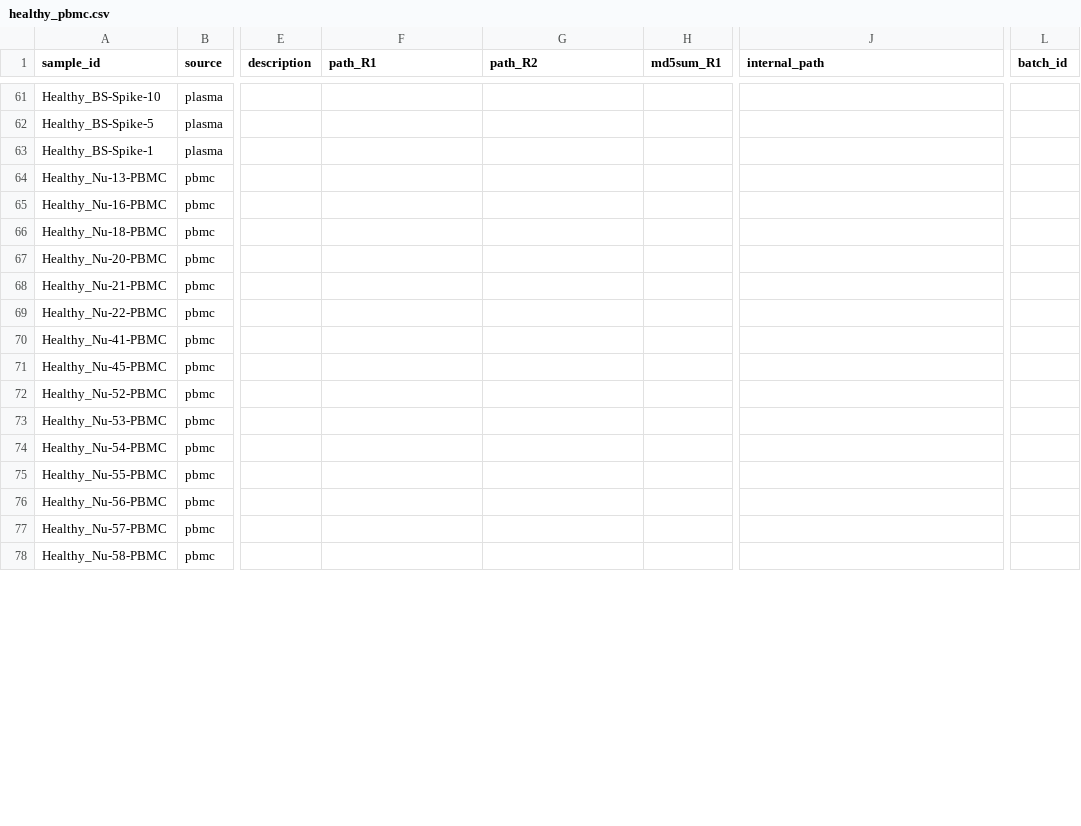
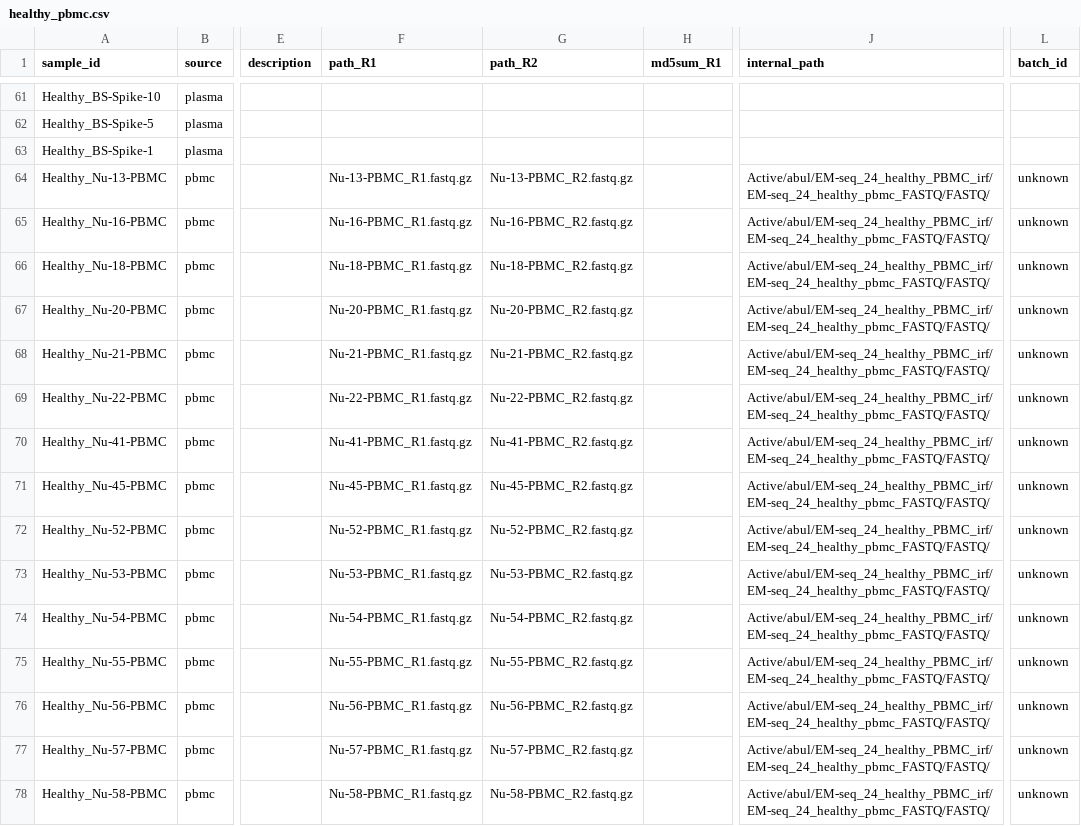
Before and after one commit to semenko/liquid-cell-atlas, a CSV file: data/internal/healthy_pbmc.csv, drawn as a sheet; only a part is shown, gaps mark what is left out; the diff covers the shown part only; the diff names each change by its address in the sheet, - before the commit and + after, or states it on an @@ line.

Commit message:
more healthy data

```diff
--- a/data/internal/healthy_pbmc.csv
+++ b/data/internal/healthy_pbmc.csv
-F64 (path_R1): (empty)
+F64 (path_R1): Nu-13-PBMC_R1.fastq.gz
-G64 (path_R2): (empty)
+G64 (path_R2): Nu-13-PBMC_R2.fastq.gz
-J64:J78 (internal_path): (empty)
+J64:J78 (internal_path): Active/abul/EM-seq_24_healthy_PBMC_irf/EM-seq_24_healthy_pbmc_FASTQ/FASTQ/
-L64:L78 (batch_id): (empty)
+L64:L78 (batch_id): unknown
-F65 (path_R1): (empty)
+F65 (path_R1): Nu-16-PBMC_R1.fastq.gz
-G65 (path_R2): (empty)
+G65 (path_R2): Nu-16-PBMC_R2.fastq.gz
-F66 (path_R1): (empty)
+F66 (path_R1): Nu-18-PBMC_R1.fastq.gz
-G66 (path_R2): (empty)
+G66 (path_R2): Nu-18-PBMC_R2.fastq.gz
-F67 (path_R1): (empty)
+F67 (path_R1): Nu-20-PBMC_R1.fastq.gz
-G67 (path_R2): (empty)
+G67 (path_R2): Nu-20-PBMC_R2.fastq.gz
-F68 (path_R1): (empty)
+F68 (path_R1): Nu-21-PBMC_R1.fastq.gz
-G68 (path_R2): (empty)
+G68 (path_R2): Nu-21-PBMC_R2.fastq.gz
-F69 (path_R1): (empty)
+F69 (path_R1): Nu-22-PBMC_R1.fastq.gz
-G69 (path_R2): (empty)
+G69 (path_R2): Nu-22-PBMC_R2.fastq.gz
-F70 (path_R1): (empty)
+F70 (path_R1): Nu-41-PBMC_R1.fastq.gz
-G70 (path_R2): (empty)
+G70 (path_R2): Nu-41-PBMC_R2.fastq.gz
-F71 (path_R1): (empty)
+F71 (path_R1): Nu-45-PBMC_R1.fastq.gz
-G71 (path_R2): (empty)
+G71 (path_R2): Nu-45-PBMC_R2.fastq.gz
-F72 (path_R1): (empty)
+F72 (path_R1): Nu-52-PBMC_R1.fastq.gz
-G72 (path_R2): (empty)
+G72 (path_R2): Nu-52-PBMC_R2.fastq.gz
-F73 (path_R1): (empty)
+F73 (path_R1): Nu-53-PBMC_R1.fastq.gz
-G73 (path_R2): (empty)
+G73 (path_R2): Nu-53-PBMC_R2.fastq.gz
-F74 (path_R1): (empty)
+F74 (path_R1): Nu-54-PBMC_R1.fastq.gz
-G74 (path_R2): (empty)
+G74 (path_R2): Nu-54-PBMC_R2.fastq.gz
-F75 (path_R1): (empty)
+F75 (path_R1): Nu-55-PBMC_R1.fastq.gz
-G75 (path_R2): (empty)
+G75 (path_R2): Nu-55-PBMC_R2.fastq.gz
-F76 (path_R1): (empty)
+F76 (path_R1): Nu-56-PBMC_R1.fastq.gz
-G76 (path_R2): (empty)
+G76 (path_R2): Nu-56-PBMC_R2.fastq.gz
-F77 (path_R1): (empty)
+F77 (path_R1): Nu-57-PBMC_R1.fastq.gz
-G77 (path_R2): (empty)
+G77 (path_R2): Nu-57-PBMC_R2.fastq.gz
-F78 (path_R1): (empty)
+F78 (path_R1): Nu-58-PBMC_R1.fastq.gz
-G78 (path_R2): (empty)
+G78 (path_R2): Nu-58-PBMC_R2.fastq.gz
```
Also changed, not shown: 96 edited cells elsewhere in this file.
